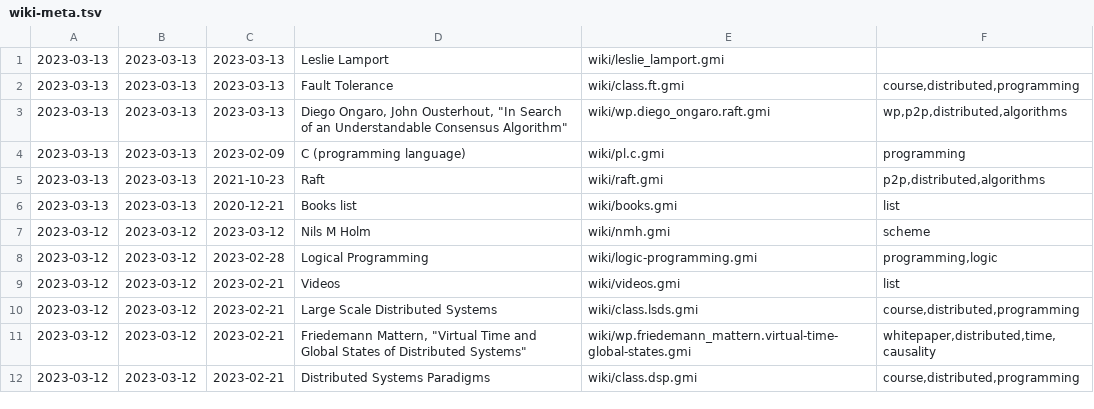
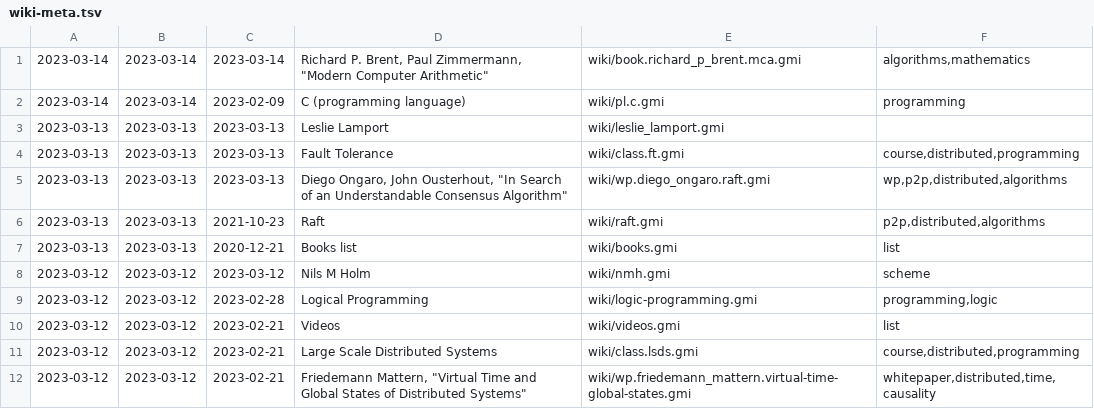
Before and after one commit to siiky/siiky.github.io, a TSV file: wiki-meta.tsv, drawn as a sheet; only a part is shown; the shorter side is filled out with more unchanged rows; removed rows and columns are numbered as before the commit, all else as after; the diff names each change by its address in the sheet, - before the commit and + after, or states it on an @@ line.

Commit message:
Add wiki/book.richard_p_brent.mca

```diff
--- a/wiki-meta.tsv
+++ b/wiki-meta.tsv
+row 1: 2023-03-14 | 2023-03-14 | 2023-03-14 | Richard P. Brent, Paul Zimmermann, "Modern Computer Arithmetic" | wiki/book.richard_p_brent.mca.gmi | algorithms,mathematics
+row 2: 2023-03-14 | 2023-03-14 | 2023-02-09 | C (programming language) | wiki/pl.c.gmi | programming
-row 4: 2023-03-13 | 2023-03-13 | 2023-02-09 | C (programming language) | wiki/pl.c.gmi | programming
```
Also changed, not shown: 21 other files.
